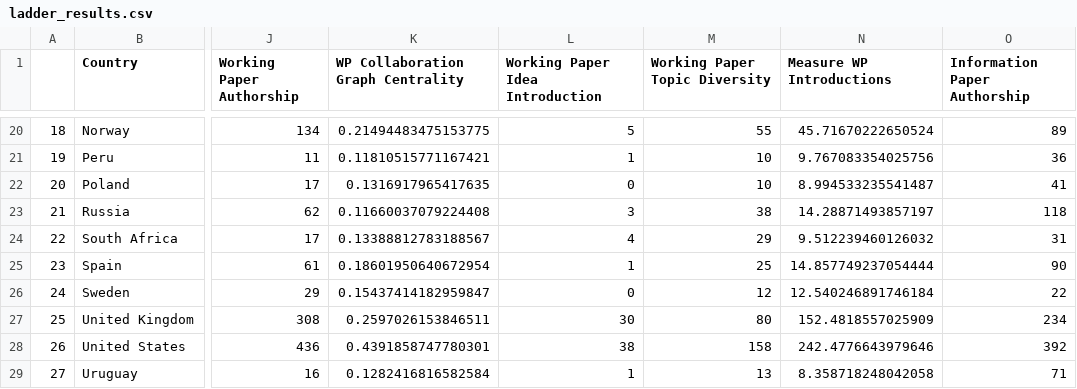
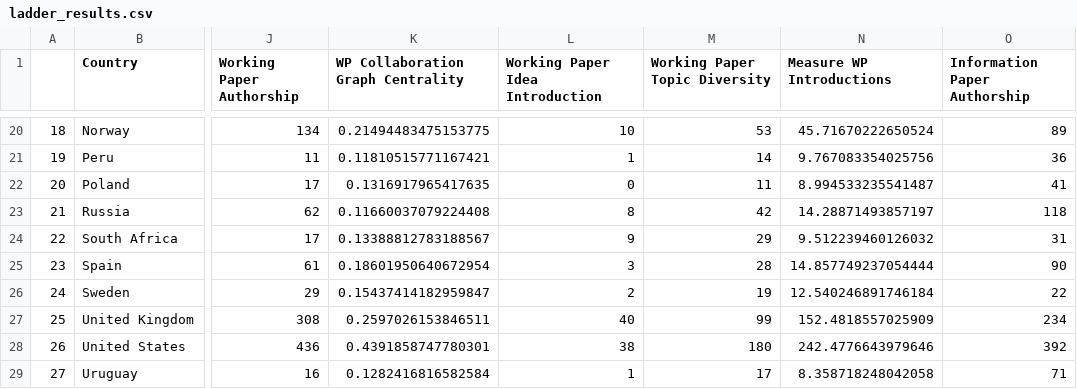
Before and after one commit to BryceStansfield/AntarcticResearch, a CSV file: data/ladder_results.csv, drawn as a sheet; only a part is shown, gaps mark what is left out; the diff covers the shown part only; the diff names each change by its address in the sheet, - before the commit and + after, or states it on an @@ line.

```diff
--- a/data/ladder_results.csv
+++ b/data/ladder_results.csv
-L20 (Working Paper Idea Introduction): 5
+L20 (Working Paper Idea Introduction): 10
-M20 (Working Paper Topic Diversity): 55
+M20 (Working Paper Topic Diversity): 53
-M21 (Working Paper Topic Diversity): 10
+M21 (Working Paper Topic Diversity): 14
-M22 (Working Paper Topic Diversity): 10
+M22 (Working Paper Topic Diversity): 11
-L23 (Working Paper Idea Introduction): 3
+L23 (Working Paper Idea Introduction): 8
-M23 (Working Paper Topic Diversity): 38
+M23 (Working Paper Topic Diversity): 42
-L24 (Working Paper Idea Introduction): 4
+L24 (Working Paper Idea Introduction): 9
-L25 (Working Paper Idea Introduction): 1
+L25 (Working Paper Idea Introduction): 3
-M25 (Working Paper Topic Diversity): 25
+M25 (Working Paper Topic Diversity): 28
-L26 (Working Paper Idea Introduction): 0
+L26 (Working Paper Idea Introduction): 2
-M26 (Working Paper Topic Diversity): 12
+M26 (Working Paper Topic Diversity): 19
-L27 (Working Paper Idea Introduction): 30
+L27 (Working Paper Idea Introduction): 40
-M27 (Working Paper Topic Diversity): 80
+M27 (Working Paper Topic Diversity): 99
-M28 (Working Paper Topic Diversity): 158
+M28 (Working Paper Topic Diversity): 180
-M29 (Working Paper Topic Diversity): 13
+M29 (Working Paper Topic Diversity): 17
```
Also changed, not shown: 31 edited cells elsewhere in this file, data/full_figures/Working Paper Idea Introduction.csv, 1 other file.
